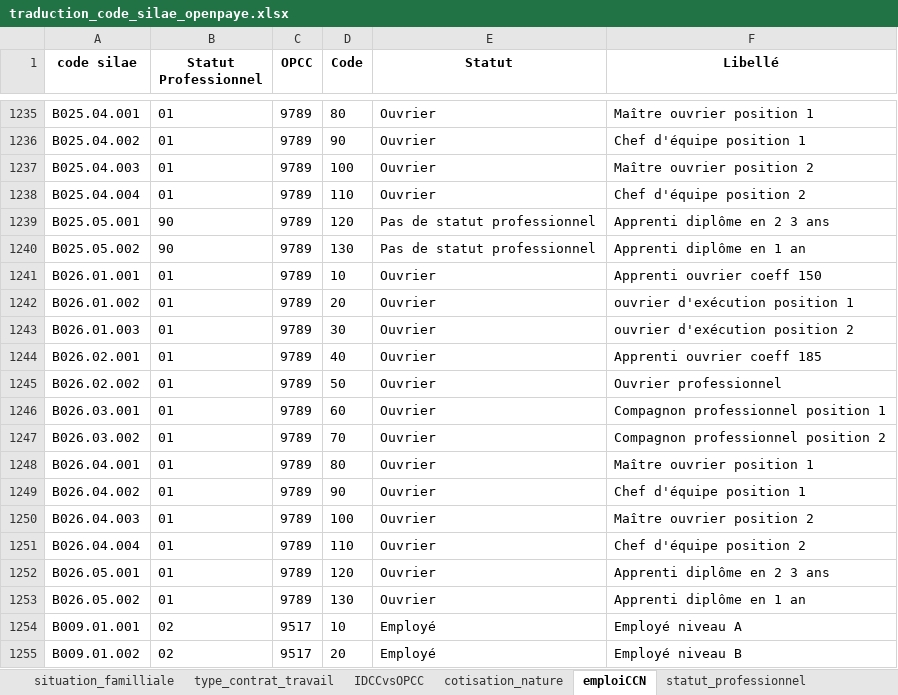
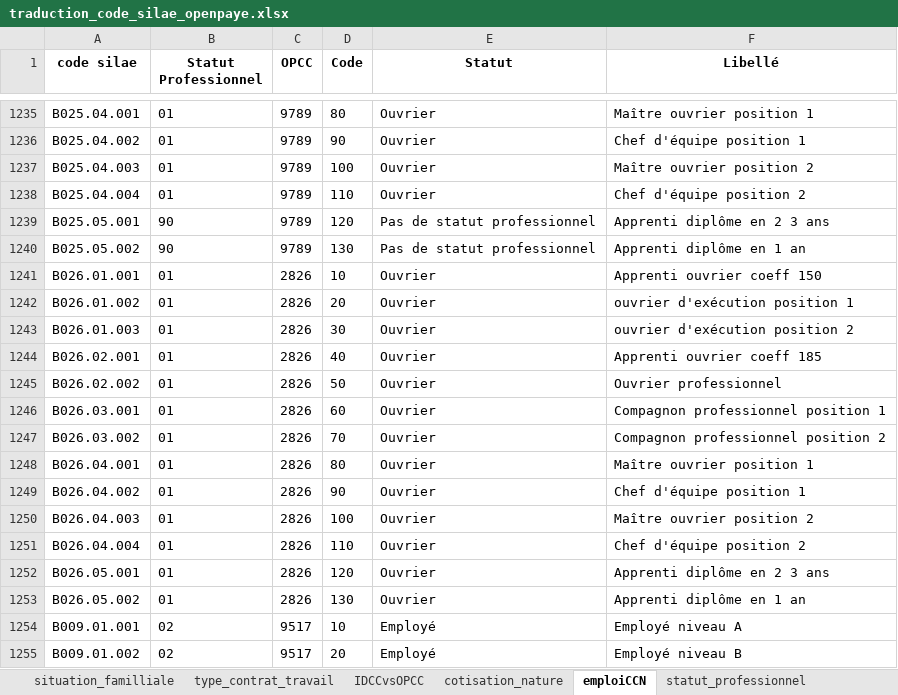
Before and after one commit to VictorCE2RH/migration-silae-openpaye, an Excel workbook: data/in/traduction_code_silae_openpaye.xlsx, sheet emploiCCN, drawn as a sheet; only a part is shown, gaps mark what is left out; values as stored, in another font and other column widths than the file's, no borders; the diff covers the shown part only; the diff names each change by its address in the sheet, - before the commit and + after, or states it on an @@ line.

```diff
--- a/data/in/traduction_code_silae_openpaye.xlsx (sheet emploiCCN)
+++ b/data/in/traduction_code_silae_openpaye.xlsx (sheet emploiCCN)
-C1241:C1253 (OPCC): 9789
+C1241:C1253 (OPCC): 2826
```
Also changed, not shown: 1 added row, 1 removed row and 44 edited cells elsewhere in this sheet, sheet IDCCvsOPCC, data/in/idcc_opcc_mapping.xlsx, 23 other files.
